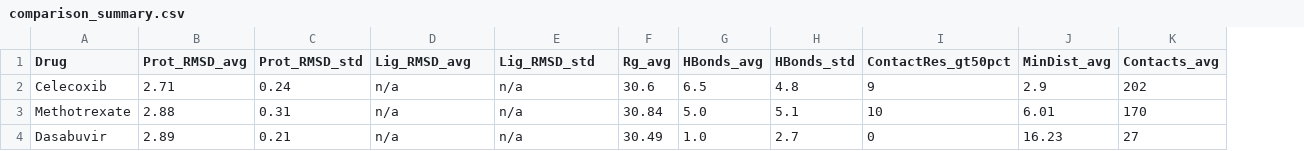
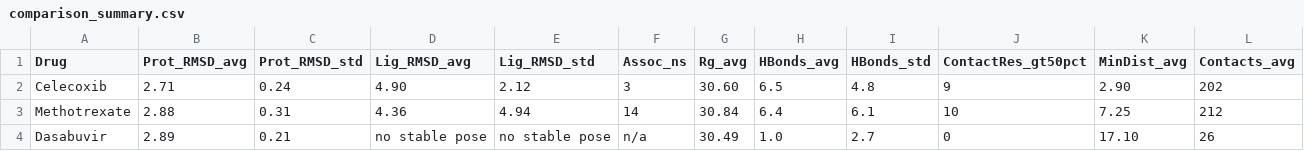
Before and after one commit to RyoungJKT/genetropica-v2, a CSV file: data/md_simulation/comparison/comparison_summary.csv, drawn as a sheet; addresses are those after the commit; the diff names each change by its address in the sheet, - before the commit and + after, or states it on an @@ line.

```diff
--- a/data/md_simulation/comparison/comparison_summary.csv
+++ b/data/md_simulation/comparison/comparison_summary.csv
+column F (Assoc_ns), rows 2-4: 3 | 14 | n/a
-D2 (Lig_RMSD_avg): n/a
+D2 (Lig_RMSD_avg): 4.90
-E2 (Lig_RMSD_std): n/a
+E2 (Lig_RMSD_std): 2.12
-G2 (Rg_avg): 30.6
+G2 (Rg_avg): 30.60
-K2 (MinDist_avg): 2.9
+K2 (MinDist_avg): 2.90
-D3 (Lig_RMSD_avg): n/a
+D3 (Lig_RMSD_avg): 4.36
-E3 (Lig_RMSD_std): n/a
+E3 (Lig_RMSD_std): 4.94
-H3 (HBonds_avg): 5.0
+H3 (HBonds_avg): 6.4
-I3 (HBonds_std): 5.1
+I3 (HBonds_std): 6.1
-K3 (MinDist_avg): 6.01
+K3 (MinDist_avg): 7.25
-L3 (Contacts_avg): 170
+L3 (Contacts_avg): 212
-D4 (Lig_RMSD_avg): n/a
+D4 (Lig_RMSD_avg): no stable pose
-E4 (Lig_RMSD_std): n/a
+E4 (Lig_RMSD_std): no stable pose
-K4 (MinDist_avg): 16.23
+K4 (MinDist_avg): 17.10
-L4 (Contacts_avg): 27
+L4 (Contacts_avg): 26
```
Also changed, not shown: data/md_simulation/comparison/contacts_dasabuvir.csv, data/md_simulation/comparison/contacts_methotrexate.csv, 17 other files.
